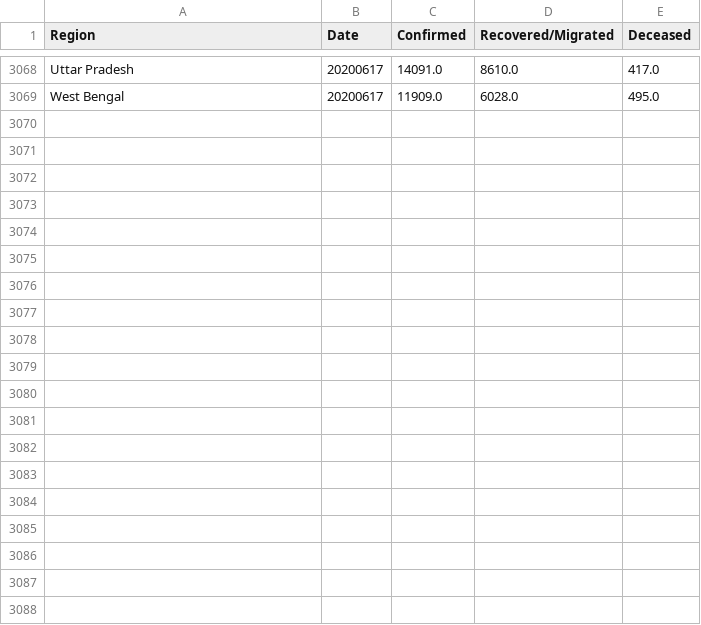
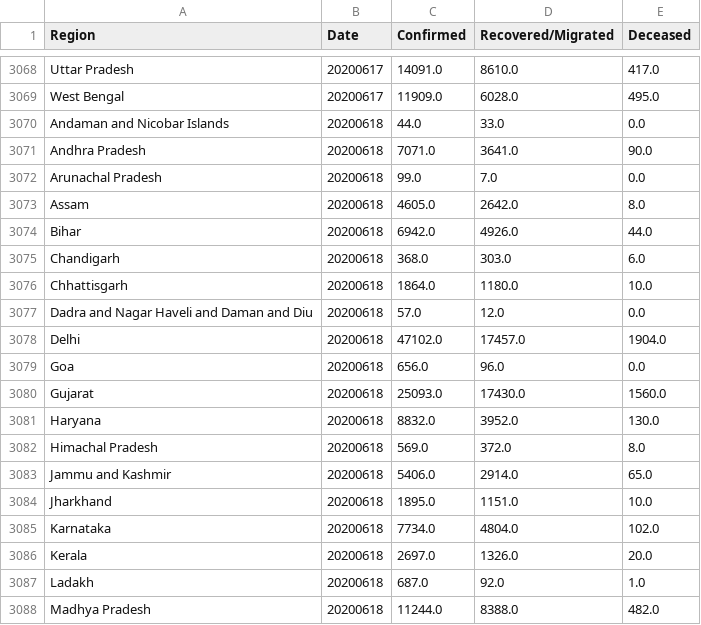
Before and after one commit to rahulrajpl/covid19India, a CSV file: bubble/data/complete_modified_date.csv, drawn as a sheet; only a part is shown, gaps mark what is left out; the diff covers the shown part only.

```diff
--- a/bubble/data/complete_modified_date.csv
+++ b/bubble/data/complete_modified_date.csv
@@ -3069 +3069,20 @@ Uttar Pradesh,20200617,14091.0,8610.0,417.0
 West Bengal,20200617,11909.0,6028.0,495.0
+Andaman and Nicobar Islands,20200618,44.0,33.0,0.0
+Andhra Pradesh,20200618,7071.0,3641.0,90.0
+Arunachal Pradesh,20200618,99.0,7.0,0.0
+Assam,20200618,4605.0,2642.0,8.0
+Bihar,20200618,6942.0,4926.0,44.0
+Chandigarh,20200618,368.0,303.0,6.0
+Chhattisgarh,20200618,1864.0,1180.0,10.0
+Dadra and Nagar Haveli and Daman and Diu,20200618,57.0,12.0,0.0
+Delhi,20200618,47102.0,17457.0,1904.0
+Goa,20200618,656.0,96.0,0.0
+Gujarat,20200618,25093.0,17430.0,1560.0
+Haryana,20200618,8832.0,3952.0,130.0
+Himachal Pradesh,20200618,569.0,372.0,8.0
+Jammu and Kashmir,20200618,5406.0,2914.0,65.0
+Jharkhand,20200618,1895.0,1151.0,10.0
+Karnataka,20200618,7734.0,4804.0,102.0
+Kerala,20200618,2697.0,1326.0,20.0
+Ladakh,20200618,687.0,92.0,1.0
+Madhya Pradesh,20200618,11244.0,8388.0,482.0
```
Also changed, not shown: 16 added rows elsewhere in this file, ranking/data/complete_modified_date.csv, 4 other files.
